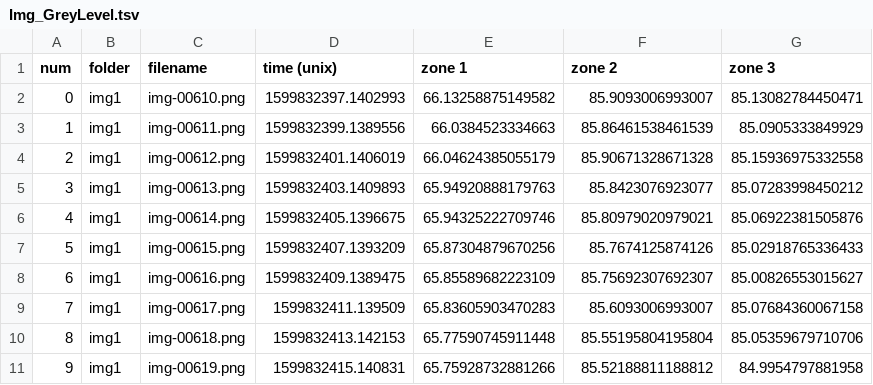
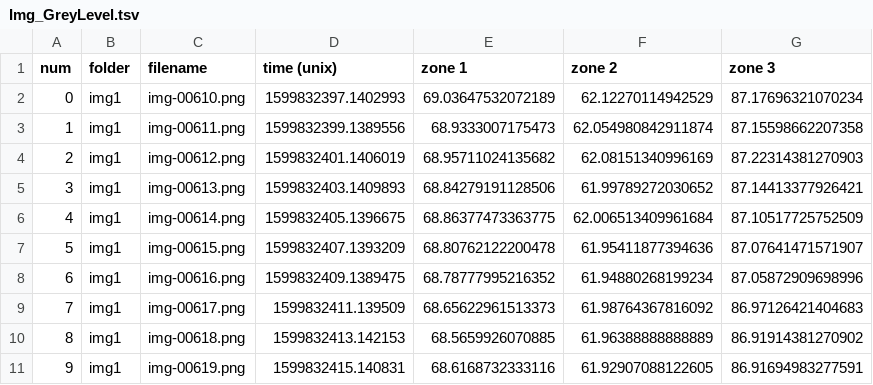
Before and after one commit to ovinc/imgseries, a TSV file: data/Img_GreyLevel.tsv, drawn as a sheet; only a part is shown; the diff covers the shown part only.

```diff
--- a/data/Img_GreyLevel.tsv
+++ b/data/Img_GreyLevel.tsv
@@ -1,11 +1,11 @@
 num	folder	filename	time (unix)	zone 1	zone 2	zone 3
-0	img1	img-00610.png	1599832397.1402993	66.13258875149582	85.9093006993007	85.13082784450471
-1	img1	img-00611.png	1599832399.1389556	66.0384523334663	85.86461538461539	85.0905333849929
-2	img1	img-00612.png	1599832401.1406019	66.04624385055179	85.90671328671328	85.15936975332558
-3	img1	img-00613.png	1599832403.1409893	65.94920888179763	85.8423076923077	85.07283998450212
-4	img1	img-00614.png	1599832405.1396675	65.94325222709746	85.80979020979021	85.06922381505876
-5	img1	img-00615.png	1599832407.1393209	65.87304879670256	85.7674125874126	85.02918765336433
-6	img1	img-00616.png	1599832409.1389475	65.85589682223109	85.75692307692307	85.00826553015627
-7	img1	img-00617.png	1599832411.139509	65.83605903470283	85.6093006993007	85.07684360067158
-8	img1	img-00618.png	1599832413.142153	65.77590745911448	85.55195804195804	85.05359679710706
-9	img1	img-00619.png	1599832415.140831	65.75928732881266	85.52188811188812	84.9954797881958
+0	img1	img-00610.png	1599832397.1402993	69.03647532072189	62.12270114942529	87.17696321070234
+1	img1	img-00611.png	1599832399.1389556	68.9333007175473	62.054980842911874	87.15598662207358
+2	img1	img-00612.png	1599832401.1406019	68.95711024135682	62.08151340996169	87.22314381270903
+3	img1	img-00613.png	1599832403.1409893	68.84279191128506	61.99789272030652	87.14413377926421
+4	img1	img-00614.png	1599832405.1396675	68.86377473363775	62.006513409961684	87.10517725752509
+5	img1	img-00615.png	1599832407.1393209	68.80762122200478	61.95411877394636	87.07641471571907
+6	img1	img-00616.png	1599832409.1389475	68.78777995216352	61.94880268199234	87.05872909698996
+7	img1	img-00617.png	1599832411.139509	68.65622961513373	61.98764367816092	86.97126421404683
+8	img1	img-00618.png	1599832413.142153	68.5659926070885	61.96388888888889	86.91914381270902
+9	img1	img-00619.png	1599832415.140831	68.6168732333116	61.92907088122605	86.91694983277591
```
Also changed, not shown: 120 edited cells elsewhere in this file, data/Img_ContourTracking.tsv, data/Img_GreyLevel_SavingTest.tsv, 11 other files.
